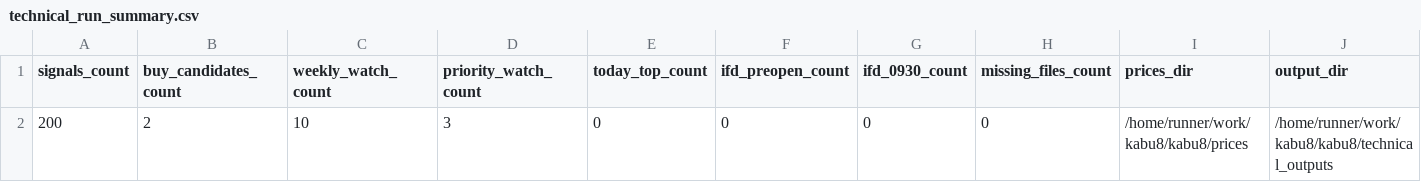
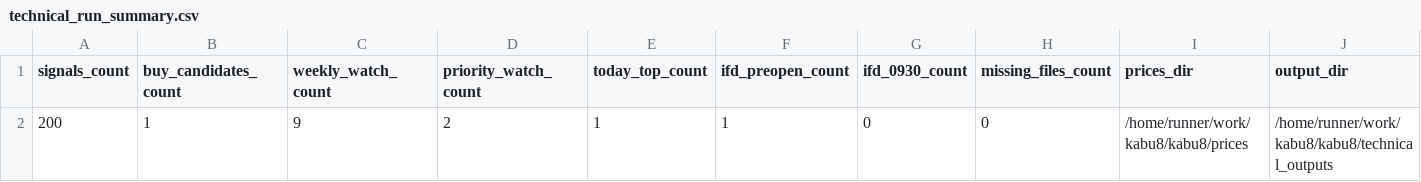
Before and after one commit to bosonization/kabu8-dashboard, a CSV file: dashboard_data/technical_run_summary.csv, drawn as a sheet; only a part is shown; the diff names each change by its address in the sheet, - before the commit and + after, or states it on an @@ line.

```diff
--- a/dashboard_data/technical_run_summary.csv
+++ b/dashboard_data/technical_run_summary.csv
-B2 (buy_candidates_count): 2
+B2 (buy_candidates_count): 1
-C2 (weekly_watch_count): 10
+C2 (weekly_watch_count): 9
-D2 (priority_watch_count): 3
+D2 (priority_watch_count): 2
-E2 (today_top_count): 0
+E2 (today_top_count): 1
-F2 (ifd_preopen_count): 0
+F2 (ifd_preopen_count): 1
```
Also changed, not shown: dashboard_data/technical_buy_candidates.csv, dashboard_data/technical_priority_watchlist.csv, 5 other files.
